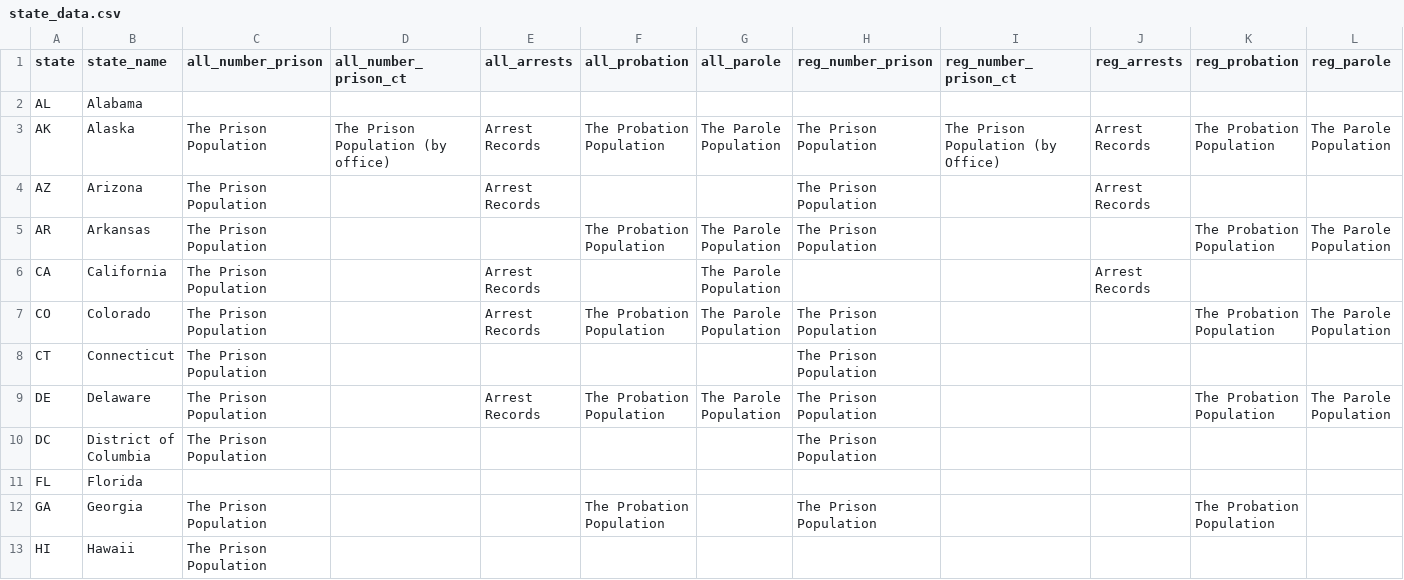
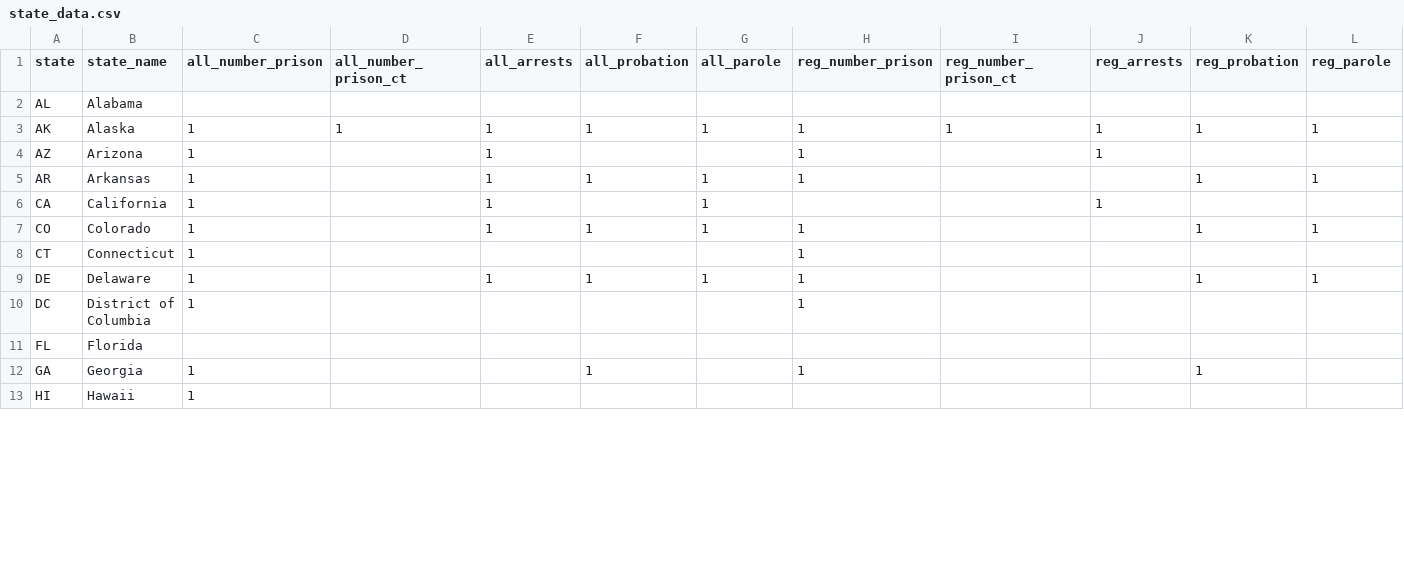
Before and after one commit to UrbanInstitute/latino-criminal-justice-data, a CSV file: data/state_data.csv, drawn as a sheet; only a part is shown; the diff covers the shown part only; the diff names each change by its address in the sheet, - before the commit and + after, or states it on an @@ line.

```diff
--- a/data/state_data.csv
+++ b/data/state_data.csv
-C3:C10 (all_number_prison): The Prison Population
+C3:C10 (all_number_prison): 1
-D3 (all_number_prison_ct): The Prison Population (by office)
+D3 (all_number_prison_ct): 1
-E3:E4 (all_arrests): Arrest Records
+E3:E4 (all_arrests): 1
-F3 (all_probation): The Probation Population
+F3 (all_probation): 1
-G3 (all_parole): The Parole Population
+G3 (all_parole): 1
-H3:H5 (reg_number_prison): The Prison Population
+H3:H5 (reg_number_prison): 1
-I3 (reg_number_prison_ct): The Prison Population (by Office)
+I3 (reg_number_prison_ct): 1
-J3:J4 (reg_arrests): Arrest Records
+J3:J4 (reg_arrests): 1
-K3 (reg_probation): The Probation Population
+K3 (reg_probation): 1
-L3 (reg_parole): The Parole Population
+L3 (reg_parole): 1
-E5 (all_arrests): (empty)
+E5 (all_arrests): 1
-F5 (all_probation): The Probation Population
+F5 (all_probation): 1
-G5:G7 (all_parole): The Parole Population
+G5:G7 (all_parole): 1
-K5 (reg_probation): The Probation Population
+K5 (reg_probation): 1
-L5 (reg_parole): The Parole Population
+L5 (reg_parole): 1
-E6:E7 (all_arrests): Arrest Records
+E6:E7 (all_arrests): 1
-J6 (reg_arrests): Arrest Records
+J6 (reg_arrests): 1
-F7 (all_probation): The Probation Population
+F7 (all_probation): 1
-H7:H10 (reg_number_prison): The Prison Population
+H7:H10 (reg_number_prison): 1
-K7 (reg_probation): The Probation Population
+K7 (reg_probation): 1
-L7 (reg_parole): The Parole Population
+L7 (reg_parole): 1
-E9 (all_arrests): Arrest Records
+E9 (all_arrests): 1
-F9 (all_probation): The Probation Population
+F9 (all_probation): 1
-G9 (all_parole): The Parole Population
+G9 (all_parole): 1
-K9 (reg_probation): The Probation Population
+K9 (reg_probation): 1
-L9 (reg_parole): The Parole Population
+L9 (reg_parole): 1
-C12:C13 (all_number_prison): The Prison Population
+C12:C13 (all_number_prison): 1
-F12 (all_probation): The Probation Population
+F12 (all_probation): 1
-H12 (reg_number_prison): The Prison Population
+H12 (reg_number_prison): 1
-K12 (reg_probation): The Probation Population
+K12 (reg_probation): 1
```
Also changed, not shown: 123 edited cells elsewhere in this file, 2 other files.
